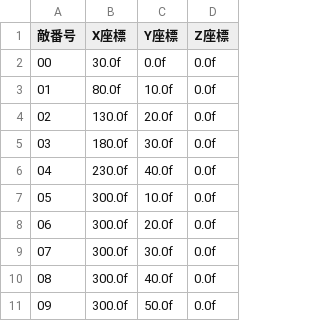
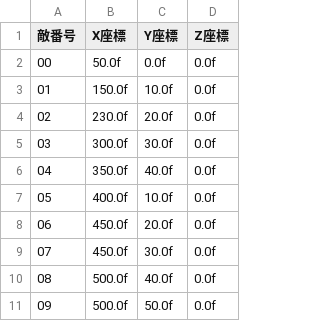
Before and after one commit to renka1225/MyGame, a CSV file: RunGame/data/file/enemy.csv, drawn as a sheet.

```diff
--- a/RunGame/data/file/enemy.csv
+++ b/RunGame/data/file/enemy.csv
@@ -1,11 +1,11 @@
 敵番号,X座標, Y座標, Z座標
-00,30.0f, 0.0f, 0.0f
-01,80.0f, 10.0f, 0.0f
-02,130.0f, 20.0f, 0.0f
-03,180.0f, 30.0f, 0.0f
-04,230.0f, 40.0f, 0.0f
-05,300.0f, 10.0f, 0.0f
-06,300.0f, 20.0f, 0.0f
-07,300.0f, 30.0f, 0.0f
-08,300.0f, 40.0f, 0.0f
-09,300.0f, 50.0f, 0.0f
+00,50.0f, 0.0f, 0.0f
+01,150.0f, 10.0f, 0.0f
+02,230.0f, 20.0f, 0.0f
+03,300.0f, 30.0f, 0.0f
+04,350.0f, 40.0f, 0.0f
+05,400.0f, 10.0f, 0.0f
+06,450.0f, 20.0f, 0.0f
+07,450.0f, 30.0f, 0.0f
+08,500.0f, 40.0f, 0.0f
+09,500.0f, 50.0f, 0.0f
```
Also changed, not shown: 10 other files.
